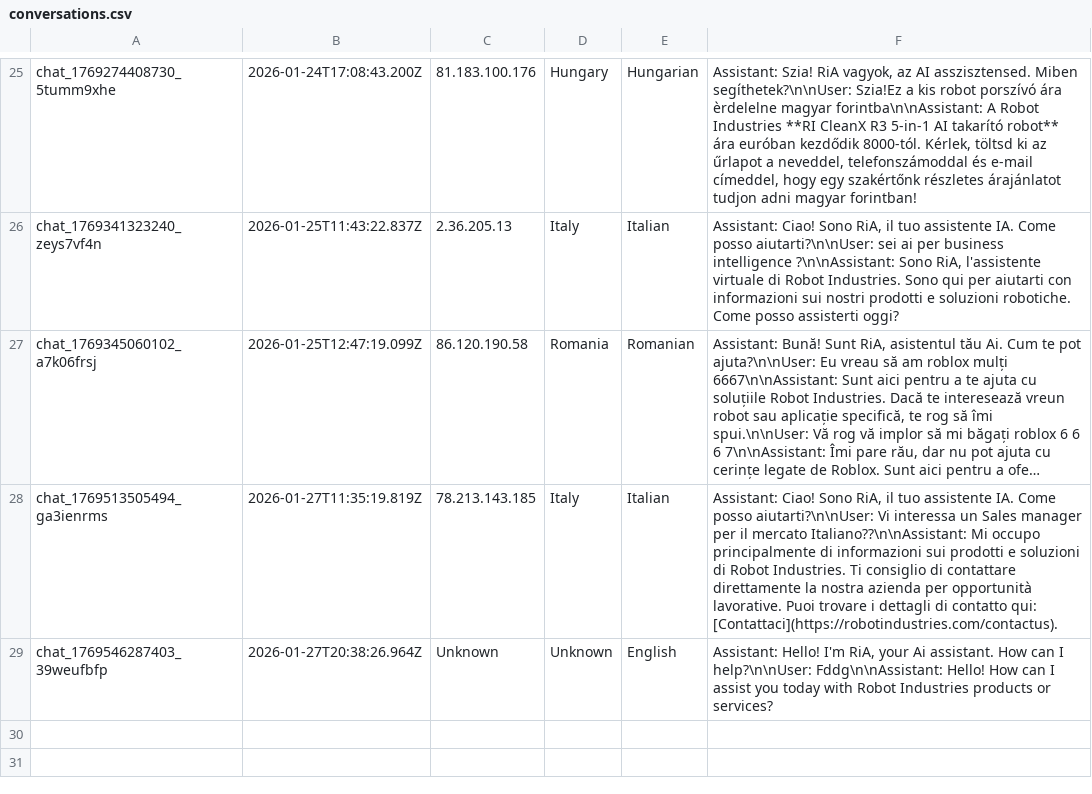
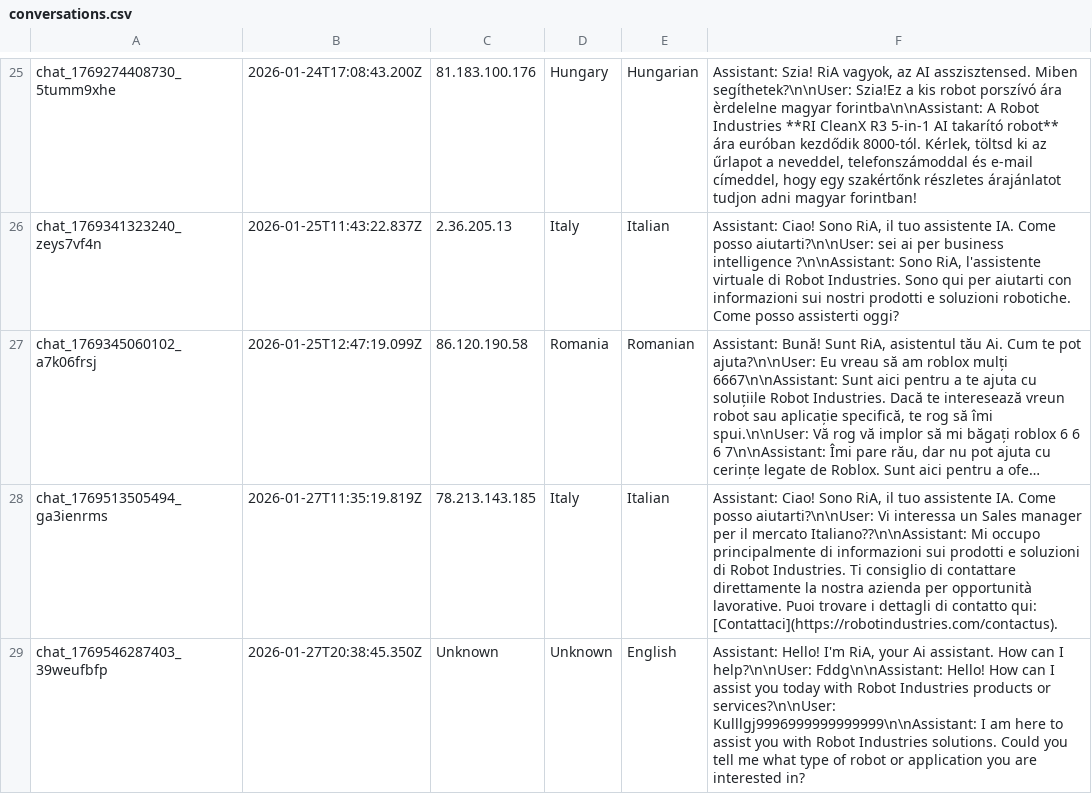
Before and after one commit to RaresC24/chatbot, a CSV file: conversations.csv, drawn as a sheet; only a part is shown, gaps mark what is left out; long unchanged cells end in …; the diff names each change by its address in the sheet, - before the commit and + after, or states it on an @@ line.

Commit message:
Log conversation chat_1769546287403_39weufbfp

```diff
--- a/conversations.csv
+++ b/conversations.csv
-B29: 2026-01-27T20:38:26.964Z
+B29: 2026-01-27T20:38:45.350Z
-F29: …products or services?
+F29: …products or services?\n\nUser: Kulllgj9996999999999999\n\nAssistant: I am here to assist you with Robot Industries solutions. Could you tell me what type of robot or application you are interested in?
```
